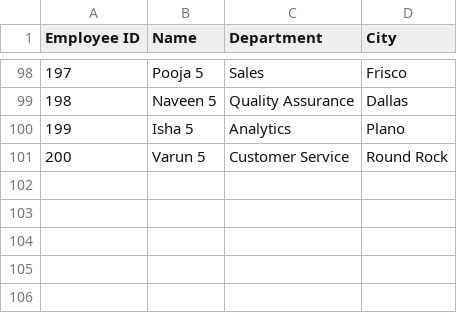
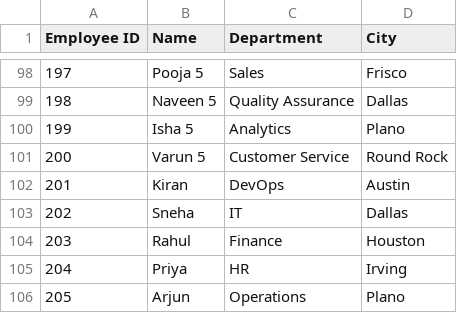
Before and after one commit to Sharanyateegala/employee-records-cicd, a CSV file: records.csv, drawn as a sheet; only a part is shown, gaps mark what is left out.

Commit message:
Add 5 new employee records

```diff
--- a/records.csv
+++ b/records.csv
@@ -101 +101,6 @@ Employee ID,Name,Department,City
 200,Varun 5,Customer Service,Round Rock
+201,Kiran,DevOps,Austin
+202,Sneha,IT,Dallas
+203,Rahul,Finance,Houston
+204,Priya,HR,Irving
+205,Arjun,Operations,Plano
```
